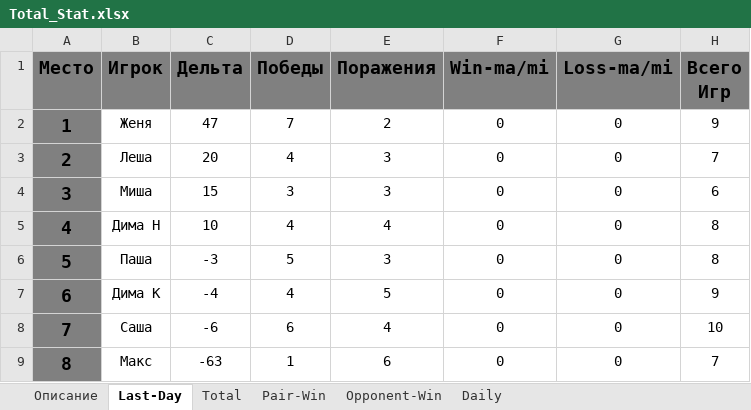
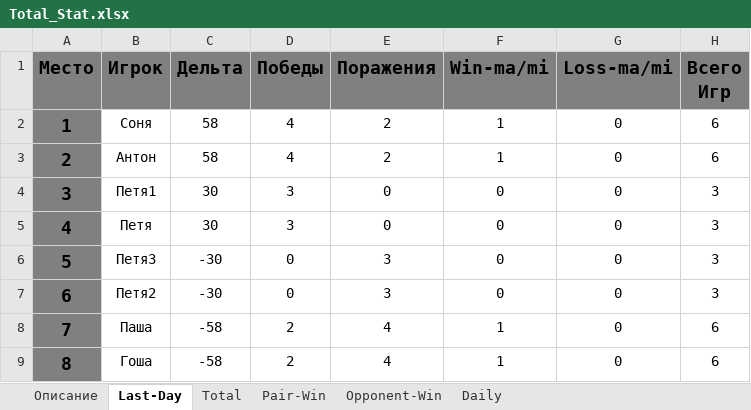
Before and after one commit to NovozhilovDmitriy/Badminton_Game, an Excel workbook: Total_Stat.xlsx, sheet Last-Day, drawn as a sheet; values as stored, in another font and other column widths than the file's, no borders; the diff names each change by its address in the sheet, - before the commit and + after, or states it on an @@ line.

```diff
--- a/Total_Stat.xlsx (sheet Last-Day)
+++ b/Total_Stat.xlsx (sheet Last-Day)
-B2 (Игрок): Женя
+B2 (Игрок): Соня
-C2 (Дельта): 47
+C2 (Дельта): 58
-D2 (Победы): 7
+D2 (Победы): 4
-F2:F3 (Win-ma/mi): 0
+F2:F3 (Win-ma/mi): 1
-H2 (Всего Игр): 9
+H2 (Всего Игр): 6
-B3 (Игрок): Леша
+B3 (Игрок): Антон
-C3 (Дельта): 20
+C3 (Дельта): 58
-E3 (Поражения): 3
+E3 (Поражения): 2
-H3 (Всего Игр): 7
+H3 (Всего Игр): 6
-B4 (Игрок): Миша
+B4 (Игрок): Петя1
-C4 (Дельта): 15
+C4 (Дельта): 30
-E4 (Поражения): 3
+E4 (Поражения): 0
-H4 (Всего Игр): 6
+H4 (Всего Игр): 3
-B5 (Игрок): Дима Н
+B5 (Игрок): Петя
-C5 (Дельта): 10
+C5 (Дельта): 30
-D5 (Победы): 4
+D5 (Победы): 3
-E5 (Поражения): 4
+E5 (Поражения): 0
-H5:H6 (Всего Игр): 8
+H5:H6 (Всего Игр): 3
-B6 (Игрок): Паша
+B6 (Игрок): Петя3
-C6 (Дельта): -3
+C6 (Дельта): -30
-D6 (Победы): 5
+D6 (Победы): 0
-B7 (Игрок): Дима К
+B7 (Игрок): Петя2
-C7 (Дельта): -4
+C7 (Дельта): -30
-D7 (Победы): 4
+D7 (Победы): 0
-E7 (Поражения): 5
+E7 (Поражения): 3
-H7 (Всего Игр): 9
+H7 (Всего Игр): 3
-B8 (Игрок): Саша
+B8 (Игрок): Паша
-C8 (Дельта): -6
+C8 (Дельта): -58
-D8 (Победы): 6
+D8 (Победы): 2
-F8:F9 (Win-ma/mi): 0
+F8:F9 (Win-ma/mi): 1
-H8 (Всего Игр): 10
+H8 (Всего Игр): 6
-B9 (Игрок): Макс
+B9 (Игрок): Гоша
-C9 (Дельта): -63
+C9 (Дельта): -58
-D9 (Победы): 1
+D9 (Победы): 2
-E9 (Поражения): 6
+E9 (Поражения): 4
-H9 (Всего Игр): 7
+H9 (Всего Игр): 6
```
Also changed, not shown: sheet Total, sheet Opponent-Win, sheet Daily, sheet Pair-Win, charts or pictures, 2Расстановки.xlsx, 3 other files.
